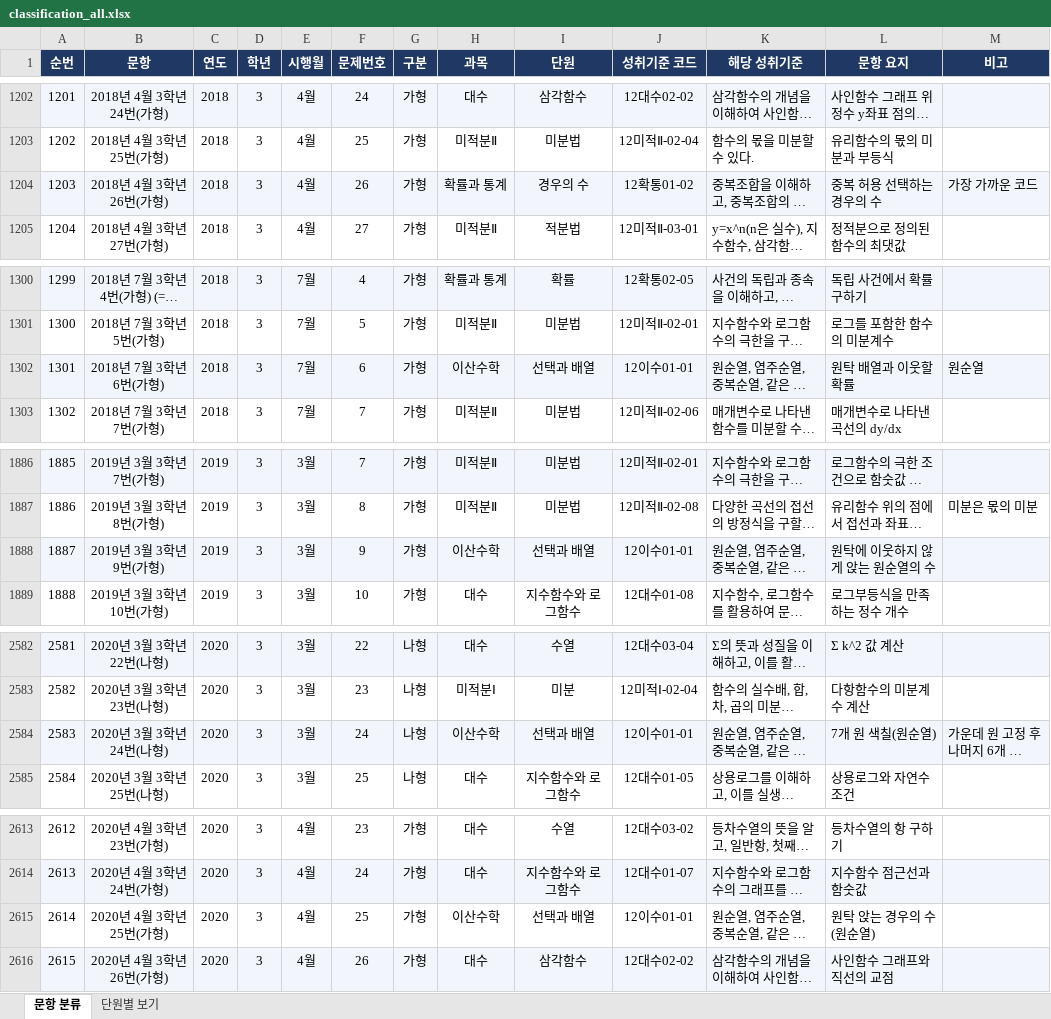
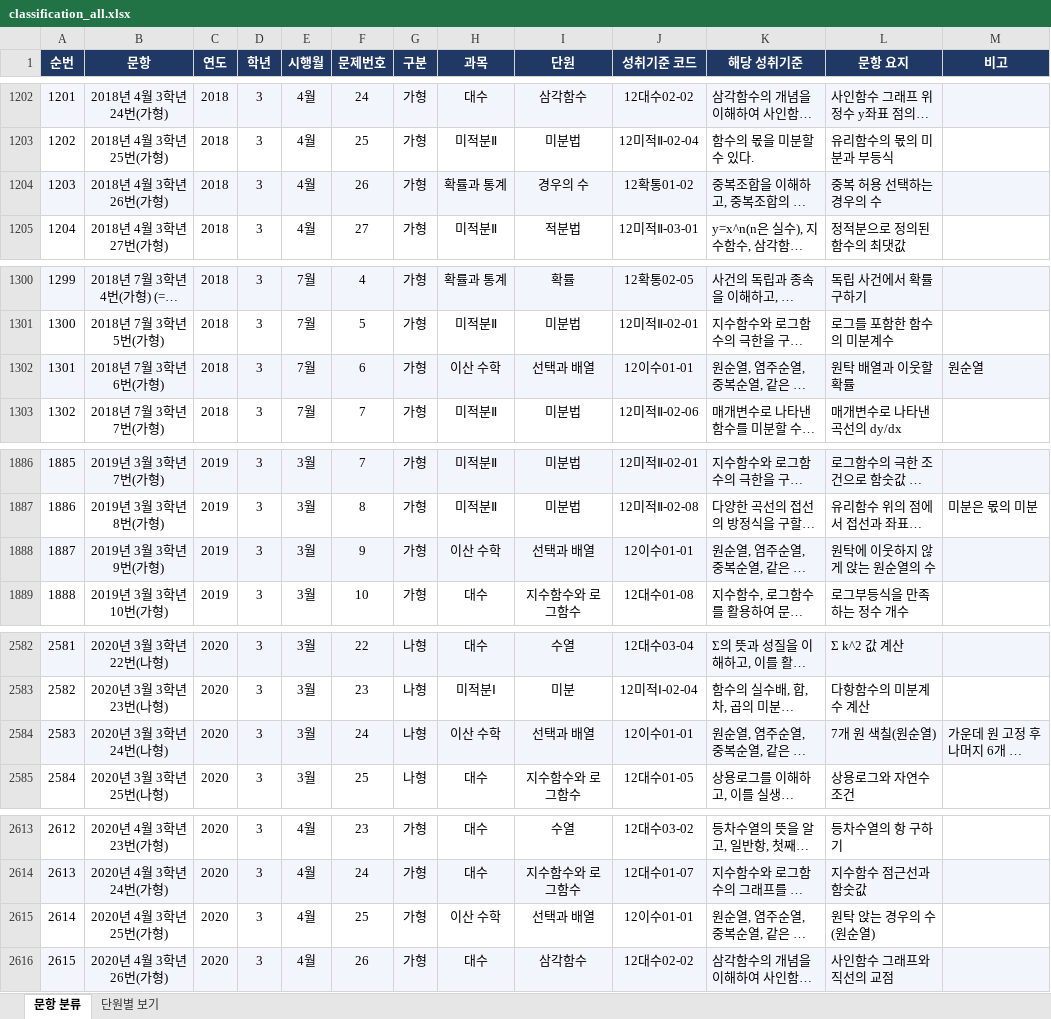
Before and after one commit to iruroda/mathbank, an Excel workbook: data/classification_all.xlsx, sheet 문항 분류, drawn as a sheet; only a part is shown, gaps mark what is left out; long unchanged cells end in …; values as stored, in another font and other column widths than the file's, no borders; the diff covers the shown part only; the diff names each change by its address in the sheet, - before the commit and + after, or states it on an @@ line.

```diff
--- a/data/classification_all.xlsx (sheet 문항 분류)
+++ b/data/classification_all.xlsx (sheet 문항 분류)
-M1204 (비고): 가장 가까운 코드
+M1204 (비고): (empty)
-H1302 (과목): 이산수학
+H1302 (과목): 이산 수학
-H1888 (과목): 이산수학
+H1888 (과목): 이산 수학
-H2584 (과목): 이산수학
+H2584 (과목): 이산 수학
-H2615 (과목): 이산수학
+H2615 (과목): 이산 수학
```
Also changed, not shown: 29 edited cells elsewhere in this sheet, sheet 단원별 보기, 10 other files.
